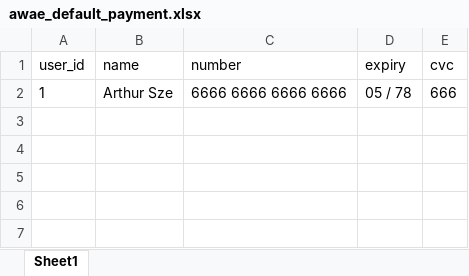
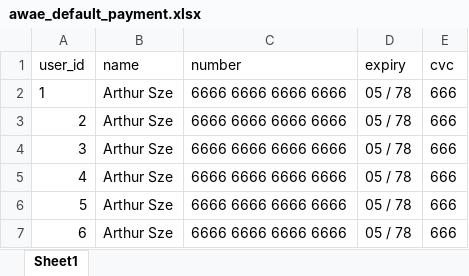
Before and after one commit to FiendChain/capstone-project-3900-h10a-awae, an Excel workbook: flask_project/data/awae_default_payment.xlsx, sheet Sheet1, drawn as a sheet; values as stored, in another font and other column widths than the file's, no borders; the diff names each change by its address in the sheet, - before the commit and + after, or states it on an @@ line.

```diff
--- a/flask_project/data/awae_default_payment.xlsx (sheet Sheet1)
+++ b/flask_project/data/awae_default_payment.xlsx (sheet Sheet1)
+row 3: 2 | Arthur Sze | 6666 6666 6666 6666 | 05 / 78 | 666
+row 4: 3 | Arthur Sze | 6666 6666 6666 6666 | 05 / 78 | 666
+row 5: 4 | Arthur Sze | 6666 6666 6666 6666 | 05 / 78 | 666
+row 6: 5 | Arthur Sze | 6666 6666 6666 6666 | 05 / 78 | 666
+row 7: 6 | Arthur Sze | 6666 6666 6666 6666 | 05 / 78 | 666
```
Also changed, not shown: flask_project/data/awae_accounts.xlsx, flask_project/data/awae_default_billing.xlsx, 1 other file.
